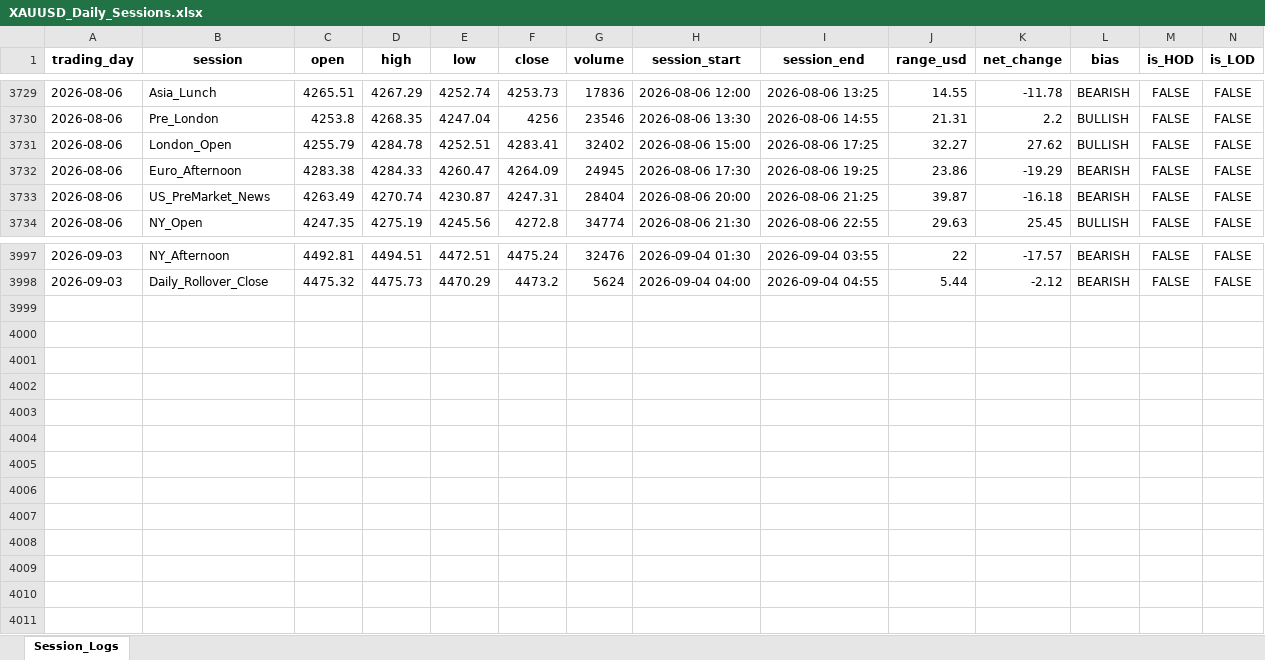
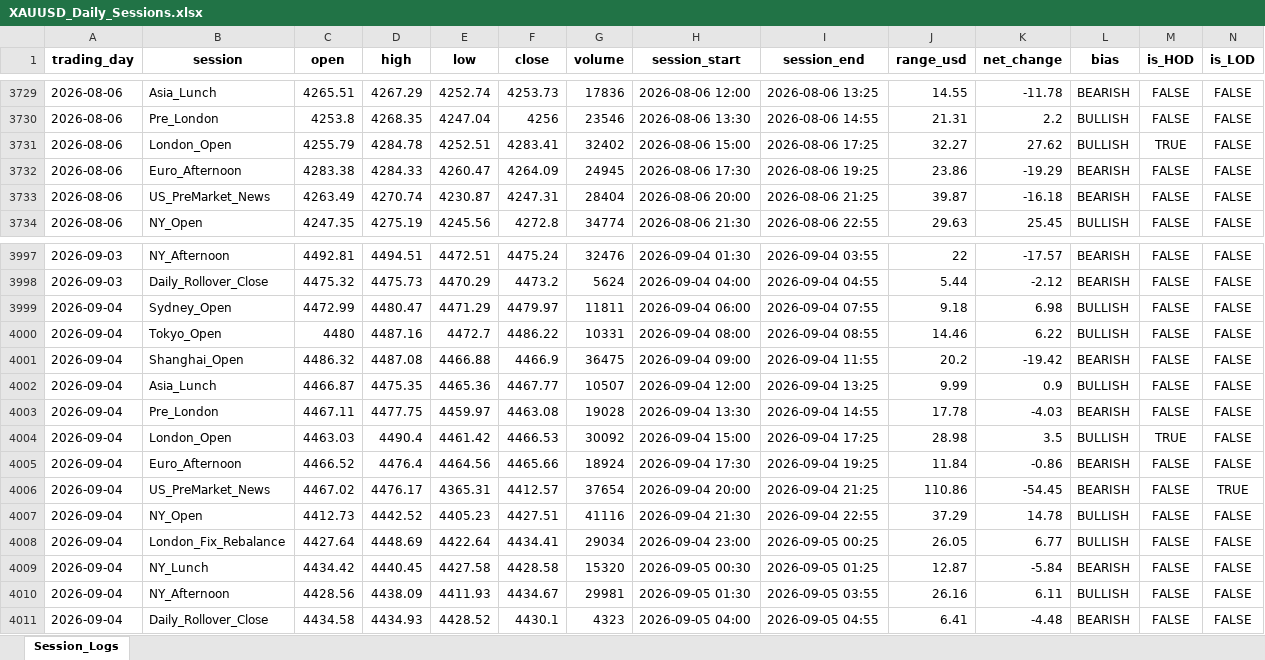
Before and after one commit to Jamesssurfer/XAUUSD-SessionTracker, an Excel workbook: XAUUSD_Daily_Sessions.xlsx, sheet Session_Logs, drawn as a sheet; only a part is shown, gaps mark what is left out; values as stored, in another font and other column widths than the file's, no borders; the diff names each change by its address in the sheet, - before the commit and + after, or states it on an @@ line.

Commit message:
Automated daily session update: 2026-09-05 05:42

```diff
--- a/XAUUSD_Daily_Sessions.xlsx (sheet Session_Logs)
+++ b/XAUUSD_Daily_Sessions.xlsx (sheet Session_Logs)
-M3731 (is_HOD): FALSE
+M3731 (is_HOD): TRUE
+row 3999: 2026-09-04 | Sydney_Open | 4472.99 | 4480.47 | 4471.29 | 4479.97 | 11811 | 2026-09-04 06:00 | 2026-09-04 07:55 | 9.18 | 6.98 | BULLISH | FALSE | FALSE
+row 4000: 2026-09-04 | Tokyo_Open | 4480 | 4487.16 | 4472.7 | 4486.22 | 10331 | 2026-09-04 08:00 | 2026-09-04 08:55 | 14.46 | 6.22 | BULLISH | FALSE | FALSE
+row 4001: 2026-09-04 | Shanghai_Open | 4486.32 | 4487.08 | 4466.88 | 4466.9 | 36475 | 2026-09-04 09:00 | 2026-09-04 11:55 | 20.2 | -19.42 | BEARISH | FALSE | FALSE
+row 4002: 2026-09-04 | Asia_Lunch | 4466.87 | 4475.35 | 4465.36 | 4467.77 | 10507 | 2026-09-04 12:00 | 2026-09-04 13:25 | 9.99 | 0.9 | BULLISH | FALSE | FALSE
+row 4003: 2026-09-04 | Pre_London | 4467.11 | 4477.75 | 4459.97 | 4463.08 | 19028 | 2026-09-04 13:30 | 2026-09-04 14:55 | 17.78 | -4.03 | BEARISH | FALSE | FALSE
+row 4004: 2026-09-04 | London_Open | 4463.03 | 4490.4 | 4461.42 | 4466.53 | 30092 | 2026-09-04 15:00 | 2026-09-04 17:25 | 28.98 | 3.5 | BULLISH | TRUE | FALSE
+row 4005: 2026-09-04 | Euro_Afternoon | 4466.52 | 4476.4 | 4464.56 | 4465.66 | 18924 | 2026-09-04 17:30 | 2026-09-04 19:25 | 11.84 | -0.86 | BEARISH | FALSE | FALSE
+row 4006: 2026-09-04 | US_PreMarket_News | 4467.02 | 4476.17 | 4365.31 | 4412.57 | 37654 | 2026-09-04 20:00 | 2026-09-04 21:25 | 110.86 | -54.45 | BEARISH | FALSE | TRUE
+row 4007: 2026-09-04 | NY_Open | 4412.73 | 4442.52 | 4405.23 | 4427.51 | 41116 | 2026-09-04 21:30 | 2026-09-04 22:55 | 37.29 | 14.78 | BULLISH | FALSE | FALSE
+row 4008: 2026-09-04 | London_Fix_Rebalance | 4427.64 | 4448.69 | 4422.64 | 4434.41 | 29034 | 2026-09-04 23:00 | 2026-09-05 00:25 | 26.05 | 6.77 | BULLISH | FALSE | FALSE
+row 4009: 2026-09-04 | NY_Lunch | 4434.42 | 4440.45 | 4427.58 | 4428.58 | 15320 | 2026-09-05 00:30 | 2026-09-05 01:25 | 12.87 | -5.84 | BEARISH | FALSE | FALSE
+row 4010: 2026-09-04 | NY_Afternoon | 4428.56 | 4438.09 | 4411.93 | 4434.67 | 29981 | 2026-09-05 01:30 | 2026-09-05 03:55 | 26.16 | 6.11 | BULLISH | FALSE | FALSE
+row 4011: 2026-09-04 | Daily_Rollover_Close | 4434.58 | 4434.93 | 4428.52 | 4430.1 | 4323 | 2026-09-05 04:00 | 2026-09-05 04:55 | 6.41 | -4.48 | BEARISH | FALSE | FALSE
```
